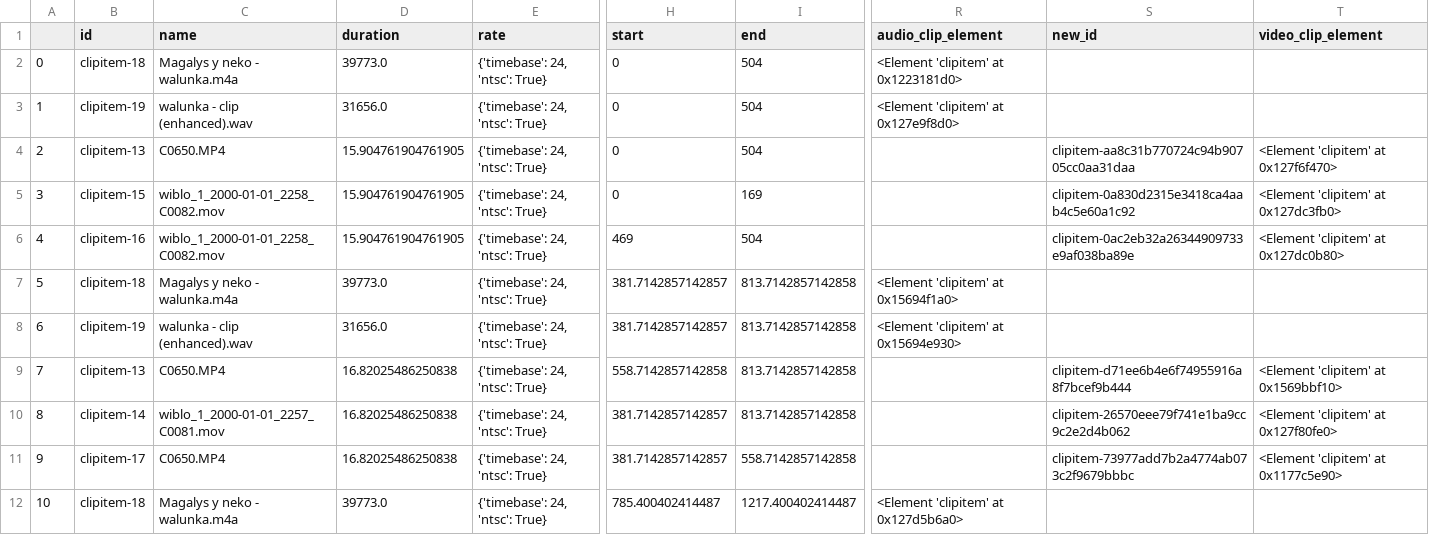
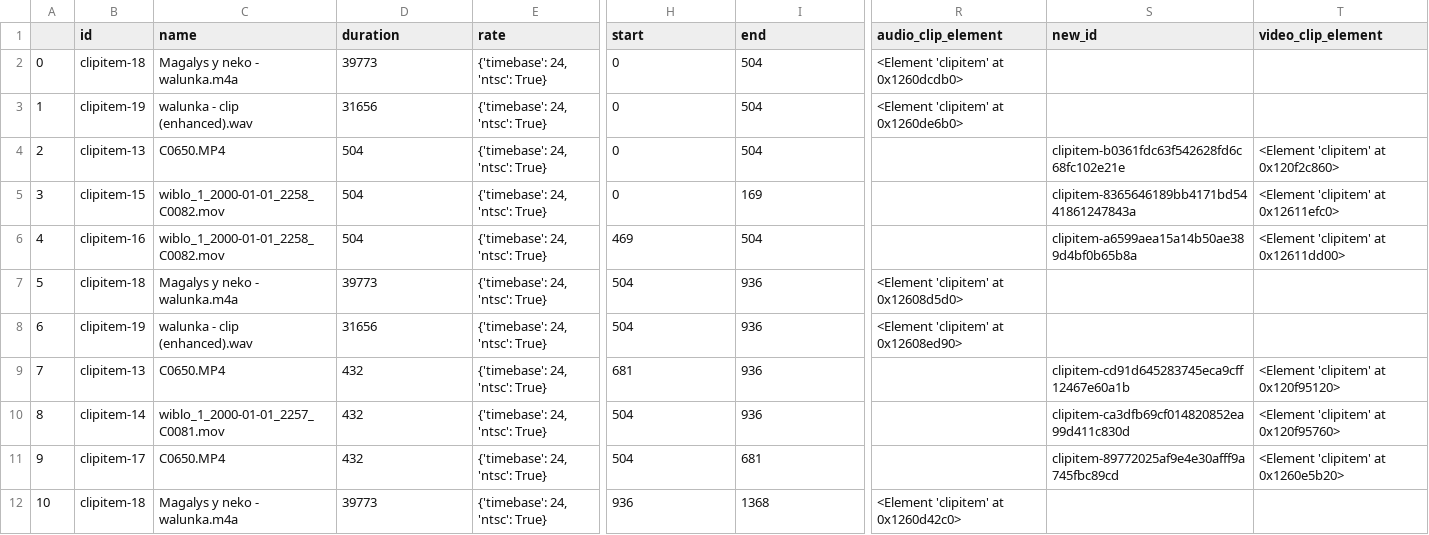
Before and after one commit to Ben-Keller/AutoPremiere, a CSV file: 09_Temp/xml_pieces_test.csv, drawn as a sheet; only a part is shown, gaps mark what is left out; the diff covers the shown part only; the diff names each change by its address in the sheet, - before the commit and + after, or states it on an @@ line.

Commit message:
fix merge sequence durations

```diff
--- a/09_Temp/xml_pieces_test.csv
+++ b/09_Temp/xml_pieces_test.csv
-D2 (duration): 39773.0
+D2 (duration): 39773
-R2 (audio_clip_element): <Element 'clipitem' at 0x1223181d0>
+R2 (audio_clip_element): <Element 'clipitem' at 0x1260dcdb0>
-D3 (duration): 31656.0
+D3 (duration): 31656
-R3 (audio_clip_element): <Element 'clipitem' at 0x127e9f8d0>
+R3 (audio_clip_element): <Element 'clipitem' at 0x1260de6b0>
-D4:D6 (duration): 15.904761904761905
+D4:D6 (duration): 504
-S4 (new_id): clipitem-aa8c31b770724c94b90705cc0aa31daa
+S4 (new_id): clipitem-b0361fdc63f542628fd6c68fc102e21e
-T4 (video_clip_element): <Element 'clipitem' at 0x127f6f470>
+T4 (video_clip_element): <Element 'clipitem' at 0x120f2c860>
-S5 (new_id): clipitem-0a830d2315e3418ca4aab4c5e60a1c92
+S5 (new_id): clipitem-8365646189bb4171bd5441861247843a
-T5 (video_clip_element): <Element 'clipitem' at 0x127dc3fb0>
+T5 (video_clip_element): <Element 'clipitem' at 0x12611efc0>
-S6 (new_id): clipitem-0ac2eb32a26344909733e9af038ba89e
+S6 (new_id): clipitem-a6599aea15a14b50ae389d4bf0b65b8a
-T6 (video_clip_element): <Element 'clipitem' at 0x127dc0b80>
+T6 (video_clip_element): <Element 'clipitem' at 0x12611dd00>
-D7 (duration): 39773.0
+D7 (duration): 39773
-H7:H8 (start): 381.7142857142857
+H7:H8 (start): 504
-I7:I10 (end): 813.7142857142858
+I7:I10 (end): 936
-R7 (audio_clip_element): <Element 'clipitem' at 0x15694f1a0>
+R7 (audio_clip_element): <Element 'clipitem' at 0x12608d5d0>
-D8 (duration): 31656.0
+D8 (duration): 31656
-R8 (audio_clip_element): <Element 'clipitem' at 0x15694e930>
+R8 (audio_clip_element): <Element 'clipitem' at 0x12608ed90>
-D9:D11 (duration): 16.82025486250838
+D9:D11 (duration): 432
-H9 (start): 558.7142857142858
+H9 (start): 681
-S9 (new_id): clipitem-d71ee6b4e6f74955916a8f7bcef9b444
+S9 (new_id): clipitem-cd91d645283745eca9cff12467e60a1b
-T9 (video_clip_element): <Element 'clipitem' at 0x1569bbf10>
+T9 (video_clip_element): <Element 'clipitem' at 0x120f95120>
-H10:H11 (start): 381.7142857142857
+H10:H11 (start): 504
-S10 (new_id): clipitem-26570eee79f741e1ba9cc9c2e2d4b062
+S10 (new_id): clipitem-ca3dfb69cf014820852ea99d411c830d
-T10 (video_clip_element): <Element 'clipitem' at 0x127f80fe0>
+T10 (video_clip_element): <Element 'clipitem' at 0x120f95760>
-I11 (end): 558.7142857142858
+I11 (end): 681
-S11 (new_id): clipitem-73977add7b2a4774ab073c2f9679bbbc
+S11 (new_id): clipitem-89772025af9e4e30afff9a745fbc89cd
-T11 (video_clip_element): <Element 'clipitem' at 0x1177c5e90>
+T11 (video_clip_element): <Element 'clipitem' at 0x1260e5b20>
-D12 (duration): 39773.0
+D12 (duration): 39773
-H12 (start): 785.400402414487
+H12 (start): 936
-I12 (end): 1217.400402414487
+I12 (end): 1368
-R12 (audio_clip_element): <Element 'clipitem' at 0x127d5b6a0>
+R12 (audio_clip_element): <Element 'clipitem' at 0x1260d42c0>
```
Also changed, not shown: 37 edited cells elsewhere in this file, 11 other files.
